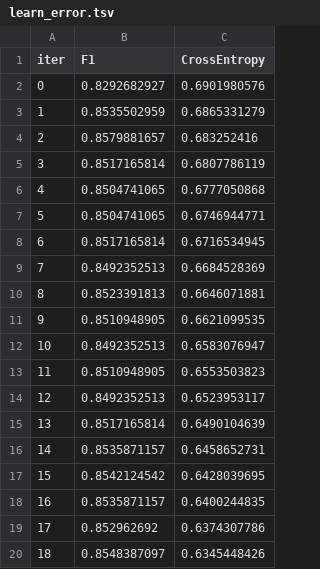
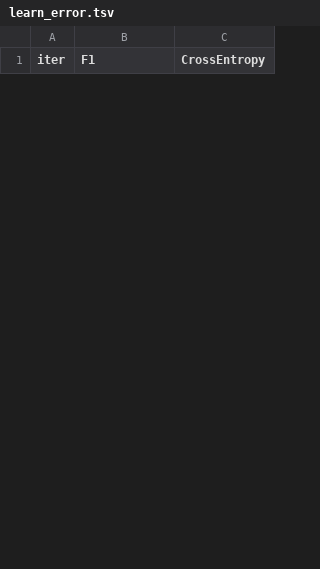
Before and after one commit to stcheesecake/BDA_Project, a TSV file: MOOC_prediction/Model/catboost_info/learn_error.tsv, drawn as a sheet; only a part is shown; the diff covers the shown part only.

```diff
--- a/MOOC_prediction/Model/catboost_info/learn_error.tsv
+++ b/MOOC_prediction/Model/catboost_info/learn_error.tsv
@@ -1,20 +1 @@
 iter	F1	CrossEntropy
-0	0.8292682927	0.6901980576
-1	0.8535502959	0.6865331279
-2	0.8579881657	0.683252416
-3	0.8517165814	0.6807786119
-4	0.8504741065	0.6777050868
-5	0.8504741065	0.6746944771
-6	0.8517165814	0.6716534945
-7	0.8492352513	0.6684528369
-8	0.8523391813	0.6646071881
-9	0.8510948905	0.6621099535
-10	0.8492352513	0.6583076947
-11	0.8510948905	0.6553503823
-12	0.8492352513	0.6523953117
-13	0.8517165814	0.6490104639
-14	0.8535871157	0.6458652731
-15	0.8542124542	0.6428039695
-16	0.8535871157	0.6400244835
-17	0.852962692	0.6374307786
-18	0.8548387097	0.6345448426
```
Also changed, not shown: 16 added rows and 12 removed rows elsewhere in this file, MOOC_prediction/Model/catboost_info/test_error.tsv, MOOC_prediction/Model/catboost_info/time_left.tsv, 15 other files.
